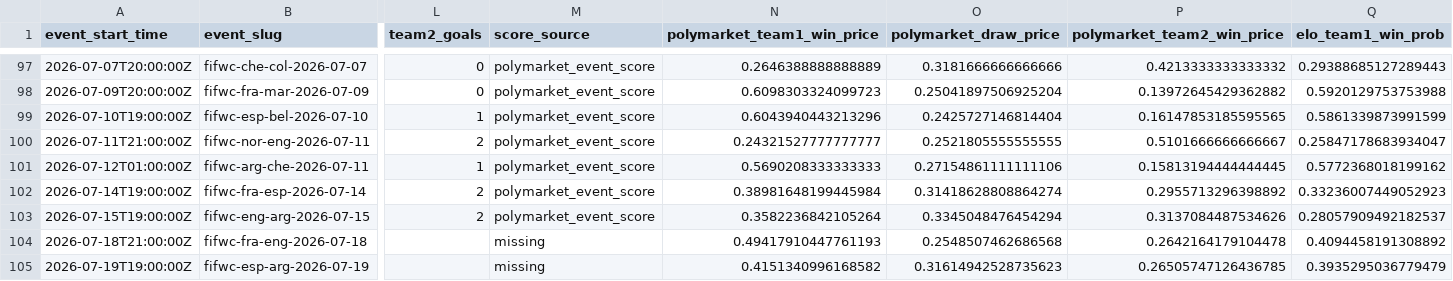
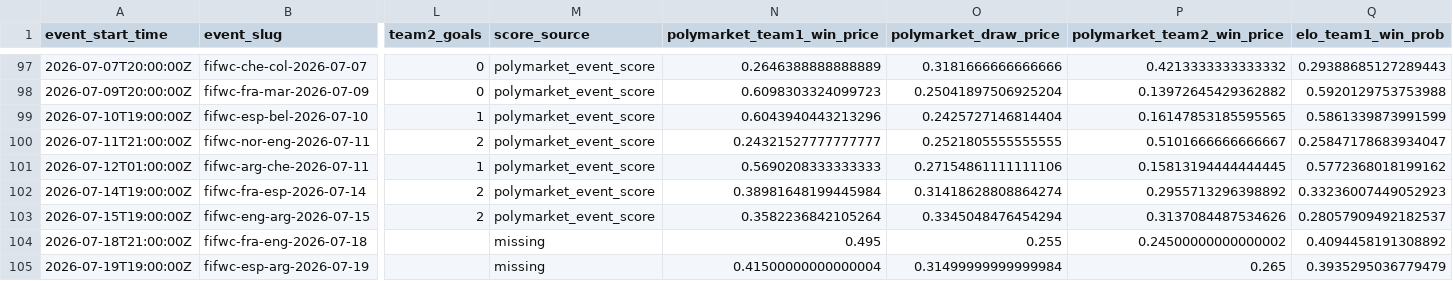
Before and after one commit to frederickpek/moirai, a CSV file: docs/data/football_elo_polymarket/world_cup_polymarket_elo_raw_table.csv, drawn as a sheet; only a part is shown, gaps mark what is left out; the diff names each change by its address in the sheet, - before the commit and + after, or states it on an @@ line.

```diff
--- a/docs/data/football_elo_polymarket/world_cup_polymarket_elo_raw_table.csv
+++ b/docs/data/football_elo_polymarket/world_cup_polymarket_elo_raw_table.csv
-N104 (polymarket_team1_win_price): 0.49417910447761193
+N104 (polymarket_team1_win_price): 0.495
-O104 (polymarket_draw_price): 0.2548507462686568
+O104 (polymarket_draw_price): 0.255
-P104 (polymarket_team2_win_price): 0.2642164179104478
+P104 (polymarket_team2_win_price): 0.24500000000000002
-N105 (polymarket_team1_win_price): 0.4151340996168582
+N105 (polymarket_team1_win_price): 0.41500000000000004
-O105 (polymarket_draw_price): 0.31614942528735623
+O105 (polymarket_draw_price): 0.31499999999999984
-P105 (polymarket_team2_win_price): 0.26505747126436785
+P105 (polymarket_team2_win_price): 0.265
```
Also changed, not shown: docs/data/football_elo_polymarket/world_cup_knockout_bracket.csv, 3 other files.
